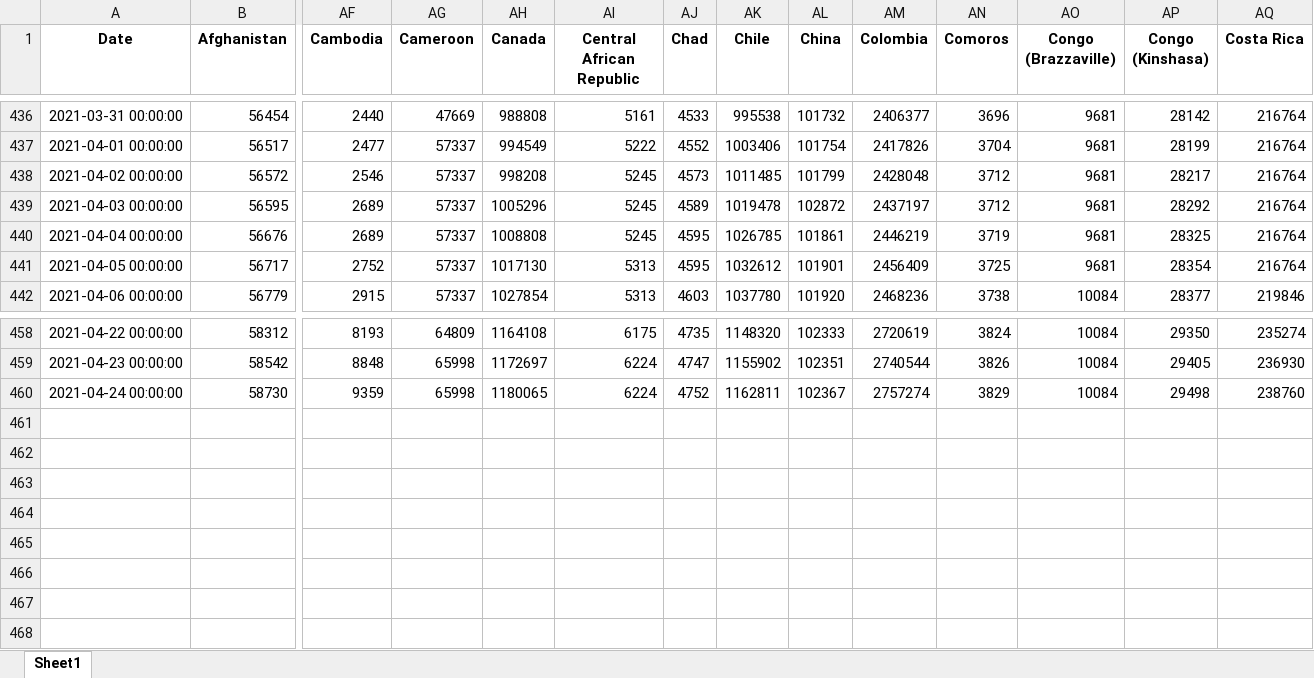
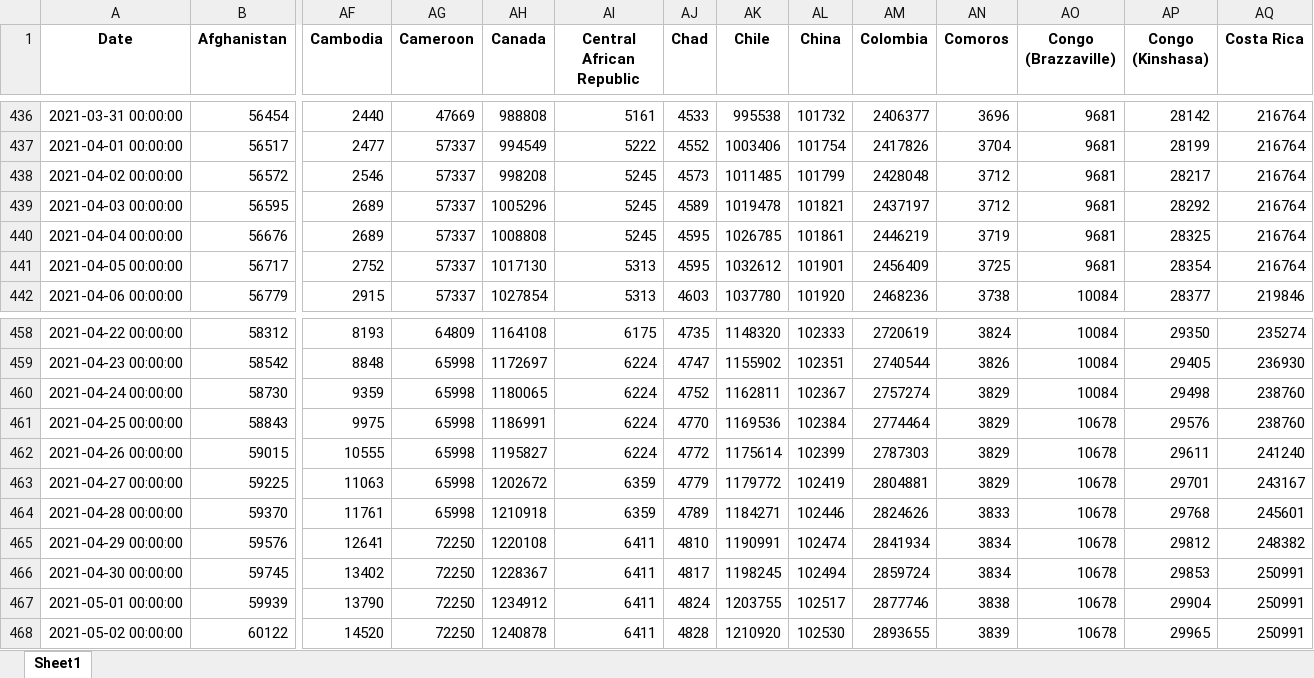
Before and after one commit to iannjari/covid-19-cases-and-mortality-forecaster, an Excel workbook: cases_plot.xlsx, sheet Sheet1, drawn as a sheet; only a part is shown, gaps mark what is left out; values as stored, in another font and other column widths than the file's, no borders; rows hold the shown columns only; the diff names each change by its address in the sheet, - before the commit and + after, or states it on an @@ line.

```diff
--- a/cases_plot.xlsx (sheet Sheet1)
+++ b/cases_plot.xlsx (sheet Sheet1)
-AL439 (China): 102872
+AL439 (China): 101821
+row 461: 2021-04-25 00:00:00 | 58843 | 9975 | 65998 | 1186991 | 6224 | 4770 | 1169536 | 102384 | 2774464 | 3829 | 10678 | 29576 | 238760
+row 462: 2021-04-26 00:00:00 | 59015 | 10555 | 65998 | 1195827 | 6224 | 4772 | 1175614 | 102399 | 2787303 | 3829 | 10678 | 29611 | 241240
+row 463: 2021-04-27 00:00:00 | 59225 | 11063 | 65998 | 1202672 | 6359 | 4779 | 1179772 | 102419 | 2804881 | 3829 | 10678 | 29701 | 243167
+row 464: 2021-04-28 00:00:00 | 59370 | 11761 | 65998 | 1210918 | 6359 | 4789 | 1184271 | 102446 | 2824626 | 3833 | 10678 | 29768 | 245601
+row 465: 2021-04-29 00:00:00 | 59576 | 12641 | 72250 | 1220108 | 6411 | 4810 | 1190991 | 102474 | 2841934 | 3834 | 10678 | 29812 | 248382
+row 466: 2021-04-30 00:00:00 | 59745 | 13402 | 72250 | 1228367 | 6411 | 4817 | 1198245 | 102494 | 2859724 | 3834 | 10678 | 29853 | 250991
+row 467: 2021-05-01 00:00:00 | 59939 | 13790 | 72250 | 1234912 | 6411 | 4824 | 1203755 | 102517 | 2877746 | 3838 | 10678 | 29904 | 250991
+row 468: 2021-05-02 00:00:00 | 60122 | 14520 | 72250 | 1240878 | 6411 | 4828 | 1210920 | 102530 | 2893655 | 3839 | 10678 | 29965 | 250991
```
Also changed, not shown: casemapdata.xlsx, cases.xlsx, 4 other files.
